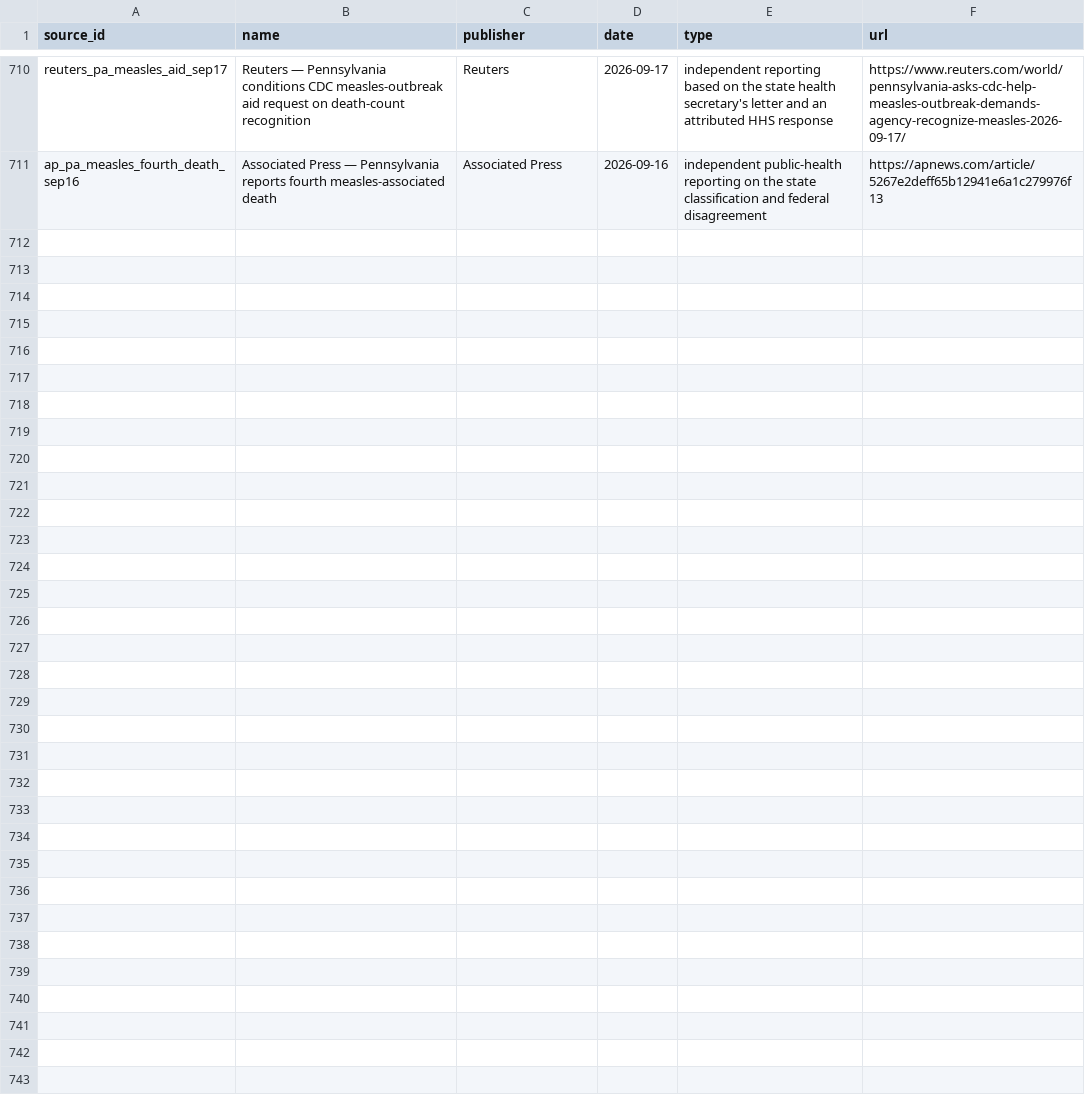
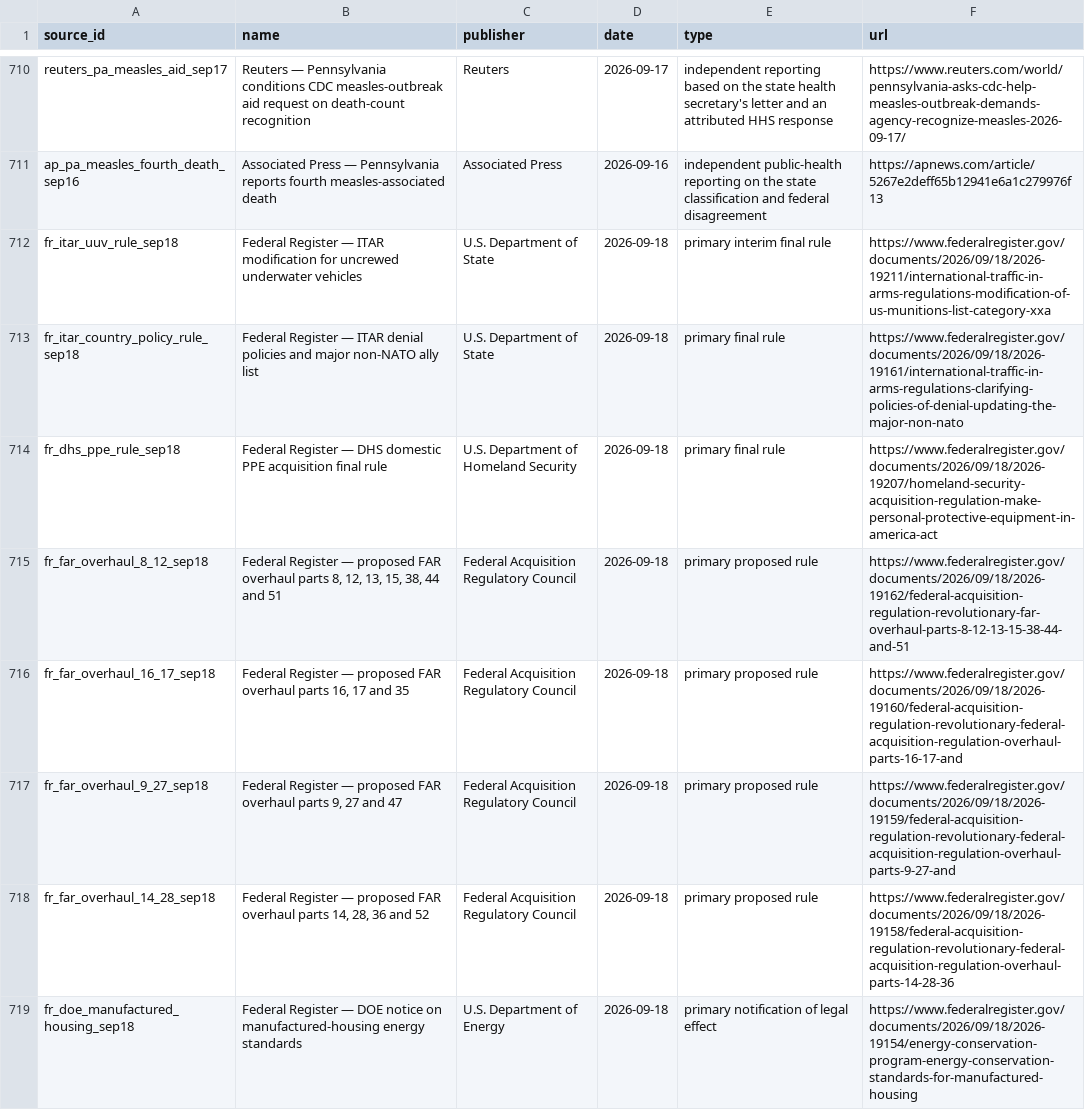
Before and after one commit to PauseBeforeHarmProtocol/the-record, a CSV file: data/source_ledger.csv, drawn as a sheet; only a part is shown, gaps mark what is left out.

Commit message:
Publish national maintenance release 10.72.0

```diff
--- a/data/source_ledger.csv
+++ b/data/source_ledger.csv
@@ -711 +711,9 @@ reuters_pa_measles_aid_sep17,Reuters — Pennsylvania conditions CDC measles-out
 ap_pa_measles_fourth_death_sep16,Associated Press — Pennsylvania reports fourth measles-associated death,Associated Press,2026-09-16,independent public-health reporting on the state classification and federal disagreement,https://apnews.com/article/5267e2deff65b12941e6a1c279976f13
+fr_itar_uuv_rule_sep18,Federal Register — ITAR modification for uncrewed underwater vehicles,U.S. Department of State,2026-09-18,primary interim final rule,https://www.federalregister.gov/documents/2026/09/18/2026-19211/international-traffic-in-arms-regulations-modification-of-us-munitions-list-category-xxa
+fr_itar_country_policy_rule_sep18,Federal Register — ITAR denial policies and major non-NATO ally list,U.S. Department of State,2026-09-18,primary final rule,https://www.federalregister.gov/documents/2026/09/18/2026-19161/international-traffic-in-arms-regulations-clarifying-policies-of-denial-updating-the-major-non-nato
+fr_dhs_ppe_rule_sep18,Federal Register — DHS domestic PPE acquisition final rule,U.S. Department of Homeland Security,2026-09-18,primary final rule,https://www.federalregister.gov/documents/2026/09/18/2026-19207/homeland-security-acquisition-regulation-make-personal-protective-equipment-in-america-act
+fr_far_overhaul_8_12_sep18,"Federal Register — proposed FAR overhaul parts 8, 12, 13, 15, 38, 44 and 51",Federal Acquisition Regulatory Council,2026-09-18,primary proposed rule,https://www.federalregister.gov/documents/2026/09/18/2026-19162/federal-acquisition-regulation-revolutionary-far-overhaul-parts-8-12-13-15-38-44-and-51
+fr_far_overhaul_16_17_sep18,"Federal Register — proposed FAR overhaul parts 16, 17 and 35",Federal Acquisition Regulatory Council,2026-09-18,primary proposed rule,https://www.federalregister.gov/documents/2026/09/18/2026-19160/federal-acquisition-regulation-revolutionary-federal-acquisition-regulation-overhaul-parts-16-17-and
+fr_far_overhaul_9_27_sep18,"Federal Register — proposed FAR overhaul parts 9, 27 and 47",Federal Acquisition Regulatory Council,2026-09-18,primary proposed rule,https://www.federalregister.gov/documents/2026/09/18/2026-19159/federal-acquisition-regulation-revolutionary-federal-acquisition-regulation-overhaul-parts-9-27-and
+fr_far_overhaul_14_28_sep18,"Federal Register — proposed FAR overhaul parts 14, 28, 36 and 52",Federal Acquisition Regulatory Council,2026-09-18,primary proposed rule,https://www.federalregister.gov/documents/2026/09/18/2026-19158/federal-acquisition-regulation-revolutionary-federal-acquisition-regulation-overhaul-parts-14-28-36
+fr_doe_manufactured_housing_sep18,Federal Register — DOE notice on manufactured-housing energy standards,U.S. Department of Energy,2026-09-18,primary notification of legal effect,https://www.federalregister.gov/documents/2026/09/18/2026-19154/energy-conservation-program-energy-conservation-standards-for-manufactured-housing
```
Also changed, not shown: 43 other files.
